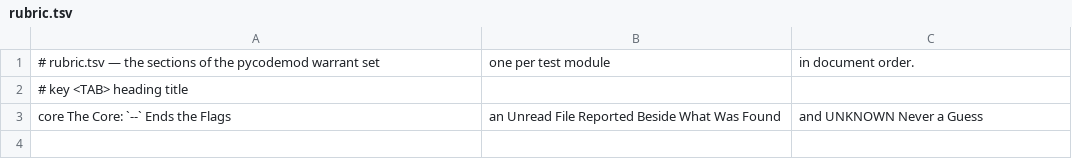
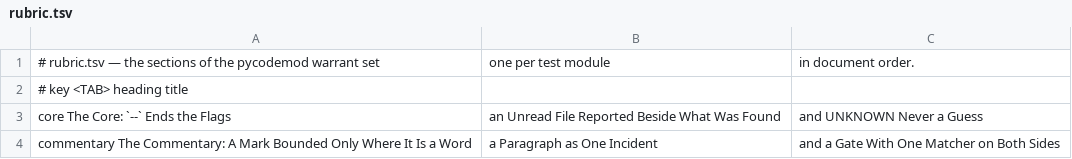
Before and after one commit to mikemol/mtools, a TSV file: pycodemod/rubric.tsv, drawn as a sheet.

```diff
--- a/pycodemod/rubric.tsv
+++ b/pycodemod/rubric.tsv
@@ -3 +3,2 @@
 core	The Core: `--` Ends the Flags, an Unread File Reported Beside What Was Found, and UNKNOWN Never a Guess
+commentary	The Commentary: A Mark Bounded Only Where It Is a Word, a Paragraph as One Incident, and a Gate With One Matcher on Both Sides
```
Also changed, not shown: 4 other files.
